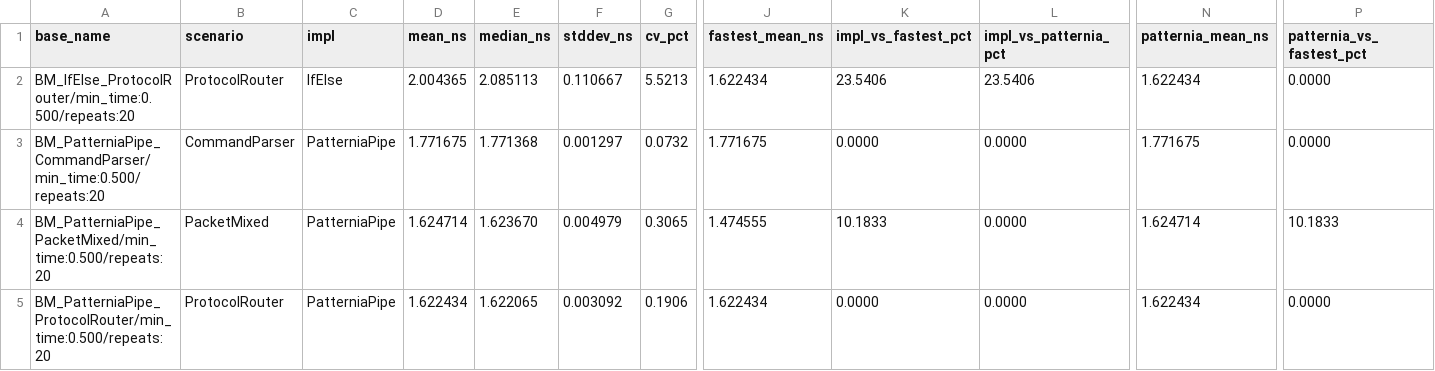
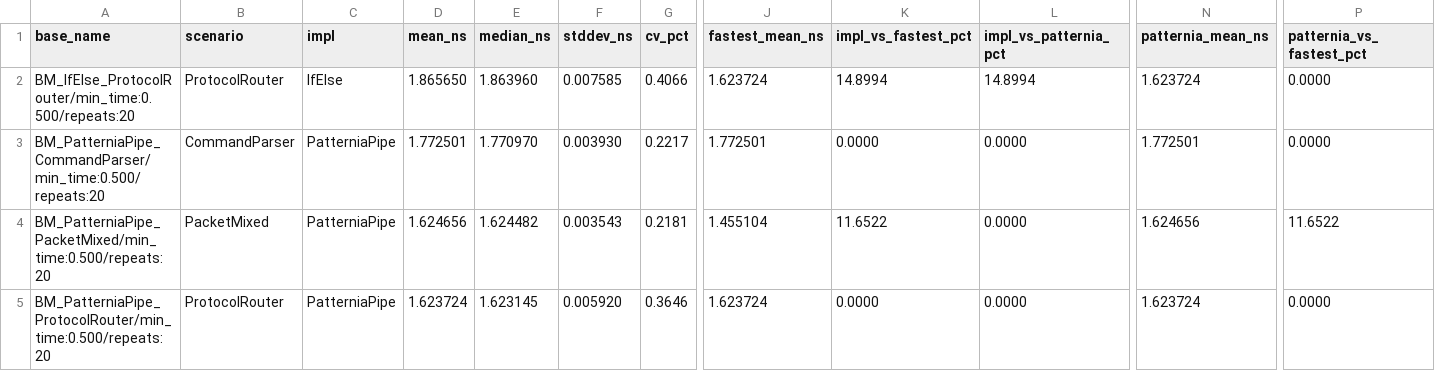
Before and after one commit to sentomk/patternia, a CSV file: assets/bench/latest.csv, drawn as a sheet; only a part is shown, gaps mark what is left out; the diff covers the shown part only; the diff names each change by its address in the sheet, - before the commit and + after, or states it on an @@ line.

```diff
--- a/assets/bench/latest.csv
+++ b/assets/bench/latest.csv
-D2 (mean_ns): 2.004365
+D2 (mean_ns): 1.865650
-E2 (median_ns): 2.085113
+E2 (median_ns): 1.863960
-F2 (stddev_ns): 0.110667
+F2 (stddev_ns): 0.007585
-G2 (cv_pct): 5.5213
+G2 (cv_pct): 0.4066
-J2 (fastest_mean_ns): 1.622434
+J2 (fastest_mean_ns): 1.623724
-K2 (impl_vs_fastest_pct): 23.5406
+K2 (impl_vs_fastest_pct): 14.8994
-L2 (impl_vs_patternia_pct): 23.5406
+L2 (impl_vs_patternia_pct): 14.8994
-N2 (patternia_mean_ns): 1.622434
+N2 (patternia_mean_ns): 1.623724
-D3 (mean_ns): 1.771675
+D3 (mean_ns): 1.772501
-E3 (median_ns): 1.771368
+E3 (median_ns): 1.770970
-F3 (stddev_ns): 0.001297
+F3 (stddev_ns): 0.003930
-G3 (cv_pct): 0.0732
+G3 (cv_pct): 0.2217
-J3 (fastest_mean_ns): 1.771675
+J3 (fastest_mean_ns): 1.772501
-N3 (patternia_mean_ns): 1.771675
+N3 (patternia_mean_ns): 1.772501
-D4 (mean_ns): 1.624714
+D4 (mean_ns): 1.624656
-E4 (median_ns): 1.623670
+E4 (median_ns): 1.624482
-F4 (stddev_ns): 0.004979
+F4 (stddev_ns): 0.003543
-G4 (cv_pct): 0.3065
+G4 (cv_pct): 0.2181
-J4 (fastest_mean_ns): 1.474555
+J4 (fastest_mean_ns): 1.455104
-K4 (impl_vs_fastest_pct): 10.1833
+K4 (impl_vs_fastest_pct): 11.6522
-N4 (patternia_mean_ns): 1.624714
+N4 (patternia_mean_ns): 1.624656
-P4 (patternia_vs_fastest_pct): 10.1833
+P4 (patternia_vs_fastest_pct): 11.6522
-D5 (mean_ns): 1.622434
+D5 (mean_ns): 1.623724
-E5 (median_ns): 1.622065
+E5 (median_ns): 1.623145
-F5 (stddev_ns): 0.003092
+F5 (stddev_ns): 0.005920
-G5 (cv_pct): 0.1906
+G5 (cv_pct): 0.3646
-J5 (fastest_mean_ns): 1.622434
+J5 (fastest_mean_ns): 1.623724
-N5 (patternia_mean_ns): 1.622434
+N5 (patternia_mean_ns): 1.623724
```
Also changed, not shown: 32 edited cells elsewhere in this file, 3 other files.
